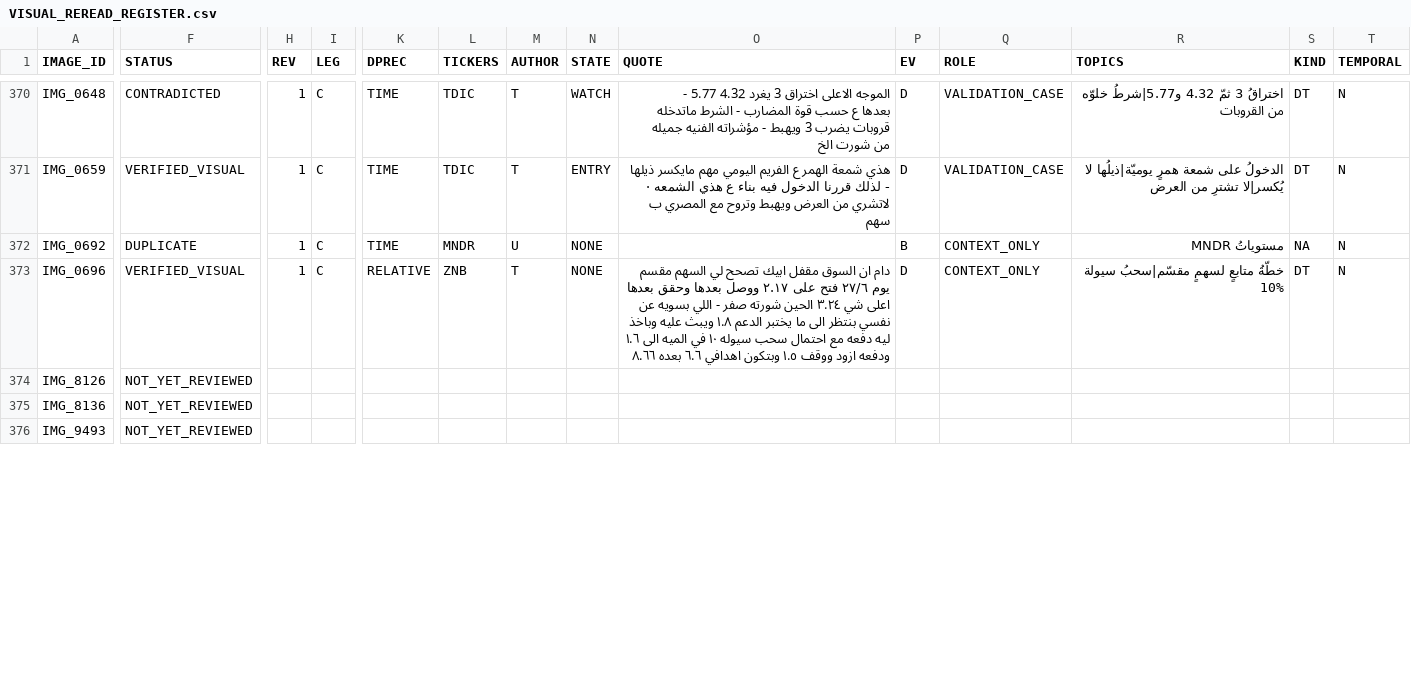
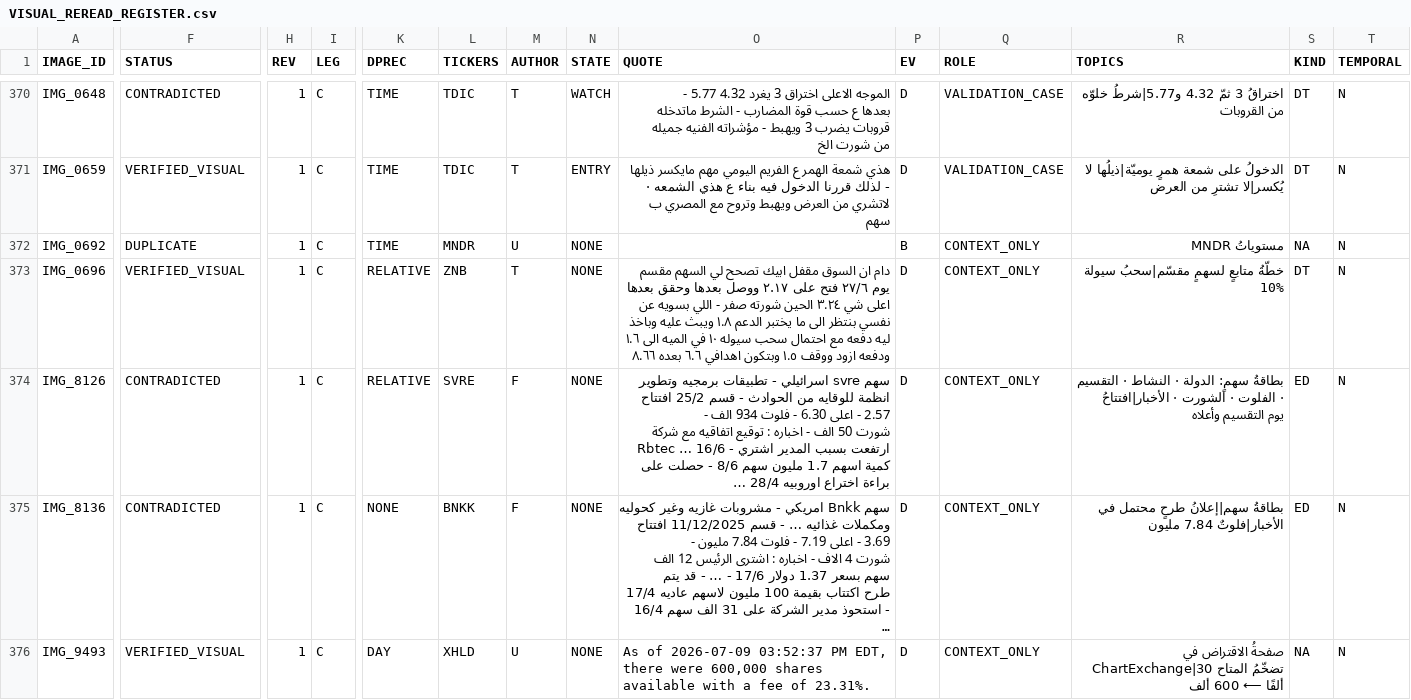
Before and after one commit to sam72x1/Super_Stocks, a CSV file: fm_forensics/reread/VISUAL_REREAD_REGISTER.csv, drawn as a sheet; only a part is shown, gaps mark what is left out; the diff covers the shown part only; the diff names each change by its address in the sheet, - before the commit and + after, or states it on an @@ line.

```diff
--- a/fm_forensics/reread/VISUAL_REREAD_REGISTER.csv
+++ b/fm_forensics/reread/VISUAL_REREAD_REGISTER.csv
-F374:F375 (STATUS): NOT_YET_REVIEWED
+F374:F375 (STATUS): CONTRADICTED
-H374:H376 (REV): (empty)
+H374:H376 (REV): 1
-I374:I376 (LEG): (empty)
+I374:I376 (LEG): C
-K374 (DPREC): (empty)
+K374 (DPREC): RELATIVE
-L374 (TICKERS): (empty)
+L374 (TICKERS): SVRE
-M374:M375 (AUTHOR): (empty)
+M374:M375 (AUTHOR): F
-N374:N376 (STATE): (empty)
+N374:N376 (STATE): NONE
-O374 (QUOTE): (empty)
+O374 (QUOTE): سهم svre اسرائيلي - تطبيقات برمجيه وتطوير انظمة للوقايه من الحوادث - قسم 25/2 افتتاح 2.57 - اعلى 6.30 - فلوت 934 الف - شورت 50 الف - اخباره : توقيع اتفاقيه مع شركة Rbtec … 16/6 - ارتفعت بسبب المدير اشتري كمية اسهم 1.7 مليون سهم 8/6 - حصلت على براءة اختراع اوروبيه 28/4 …
-P374:P376 (EV): (empty)
+P374:P376 (EV): D
-Q374:Q376 (ROLE): (empty)
+Q374:Q376 (ROLE): CONTEXT_ONLY
-R374 (TOPICS): (empty)
+R374 (TOPICS): بطاقةُ سهمٍ: الدولة · النشاط · التقسيم · الفلوت · الشورت · الأخبار|افتتاحُ يوم التقسيم وأعلاه
-S374:S375 (KIND): (empty)
+S374:S375 (KIND): ED
-T374:T376 (TEMPORAL): (empty)
+T374:T376 (TEMPORAL): N
-K375 (DPREC): (empty)
+K375 (DPREC): NONE
-L375 (TICKERS): (empty)
+L375 (TICKERS): BNKK
-O375 (QUOTE): (empty)
+O375 (QUOTE): سهم Bnkk امريكي - مشروبات غازيه وغير كحوليه ومكملات غذائيه … - قسم 11/12/2025 افتتاح 3.69 - اعلى 7.19 - فلوت 7.84 مليون - شورت 4 الاف - اخباره : اشترى الرئيس 12 الف سهم بسعر 1.37 دولار 17/6 - … - قد يتم طرح اكتتاب بقيمة 100 مليون لاسهم عاديه 17/4 - استحوذ مدير الشركة على 31 الف سهم 16/4 …
-R375 (TOPICS): (empty)
+R375 (TOPICS): بطاقةُ سهم|إعلانُ طرحٍ محتمل في الأخبار|فلوتٌ 7.84 مليون
-F376 (STATUS): NOT_YET_REVIEWED
+F376 (STATUS): VERIFIED_VISUAL
-K376 (DPREC): (empty)
+K376 (DPREC): DAY
-L376 (TICKERS): (empty)
+L376 (TICKERS): XHLD
-M376 (AUTHOR): (empty)
+M376 (AUTHOR): U
-O376 (QUOTE): (empty)
+O376 (QUOTE): As of 2026-07-09 03:52:37 PM EDT, there were 600,000 shares available with a fee of 23.31%.
-R376 (TOPICS): (empty)
+R376 (TOPICS): صفحةُ الاقتراض في ChartExchange|تضخّمُ المتاح 30 ألفًا ⟵ 600 ألف
-S376 (KIND): (empty)
+S376 (KIND): NA
```
Also changed, not shown: 90 edited cells elsewhere in this file, fm_forensics/reread/REREAD_CORRECTIONS.csv, 2 other files.
